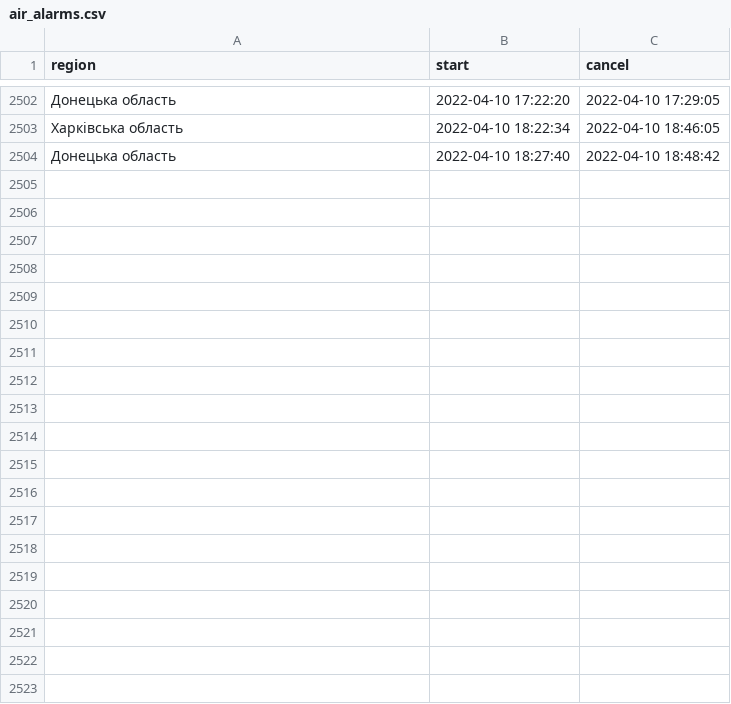
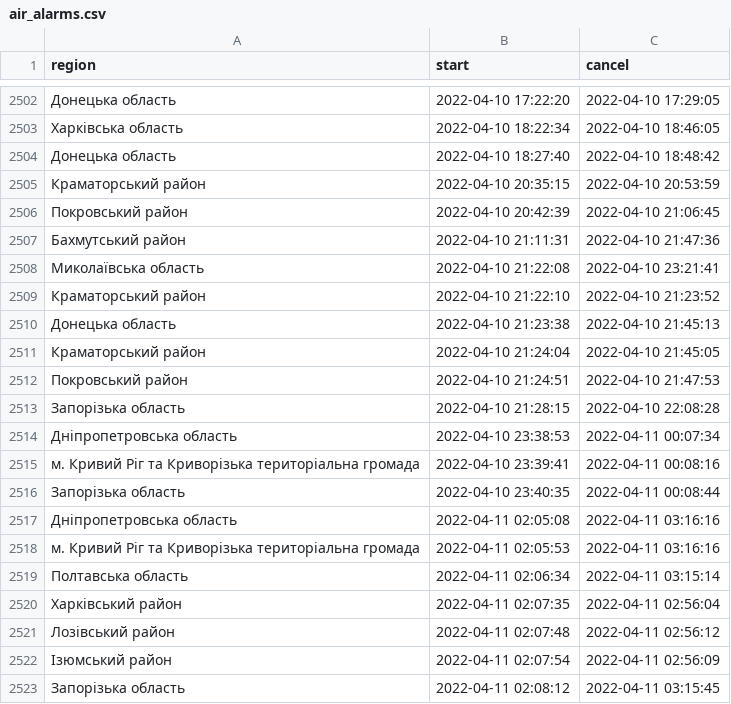
Before and after one commit to texty/datasets, a CSV file: air_alarms/air_alarms.csv, drawn as a sheet; only a part is shown, gaps mark what is left out; the diff covers the shown part only; the diff names each change by its address in the sheet, - before the commit and + after, or states it on an @@ line.

Commit message:
air_alarms оновлено

```diff
--- a/air_alarms/air_alarms.csv
+++ b/air_alarms/air_alarms.csv
+row 2505: Краматорський район | 2022-04-10 20:35:15 | 2022-04-10 20:53:59
+row 2506: Покровський район | 2022-04-10 20:42:39 | 2022-04-10 21:06:45
+row 2507: Бахмутський район | 2022-04-10 21:11:31 | 2022-04-10 21:47:36
+row 2508: Миколаївська область | 2022-04-10 21:22:08 | 2022-04-10 23:21:41
+row 2509: Краматорський район | 2022-04-10 21:22:10 | 2022-04-10 21:23:52
+row 2510: Донецька область | 2022-04-10 21:23:38 | 2022-04-10 21:45:13
+row 2511: Краматорський район | 2022-04-10 21:24:04 | 2022-04-10 21:45:05
+row 2512: Покровський район | 2022-04-10 21:24:51 | 2022-04-10 21:47:53
+row 2513: Запорізька область | 2022-04-10 21:28:15 | 2022-04-10 22:08:28
+row 2514: Дніпропетровська область | 2022-04-10 23:38:53 | 2022-04-11 00:07:34
+row 2515: м. Кривий Ріг та Криворізька територіальна громада | 2022-04-10 23:39:41 | 2022-04-11 00:08:16
+row 2516: Запорізька область | 2022-04-10 23:40:35 | 2022-04-11 00:08:44
+row 2517: Дніпропетровська область | 2022-04-11 02:05:08 | 2022-04-11 03:16:16
+row 2518: м. Кривий Ріг та Криворізька територіальна громада | 2022-04-11 02:05:53 | 2022-04-11 03:16:16
+row 2519: Полтавська область | 2022-04-11 02:06:34 | 2022-04-11 03:15:14
+row 2520: Харківський район | 2022-04-11 02:07:35 | 2022-04-11 02:56:04
+row 2521: Лозівський район | 2022-04-11 02:07:48 | 2022-04-11 02:56:12
+row 2522: Ізюмський район | 2022-04-11 02:07:54 | 2022-04-11 02:56:09
+row 2523: Запорізька область | 2022-04-11 02:08:12 | 2022-04-11 03:15:45
```
Also changed, not shown: 44 added rows elsewhere in this file, 1 other file.
